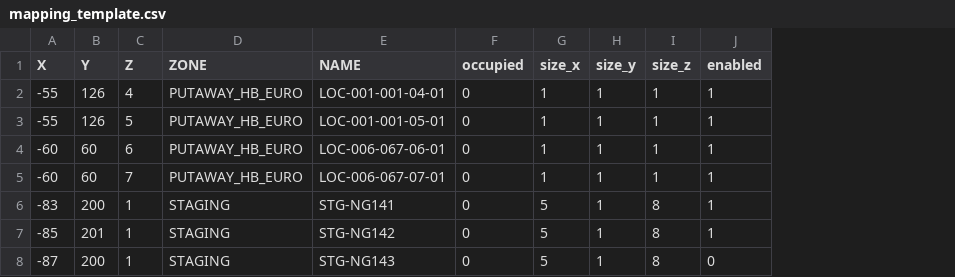
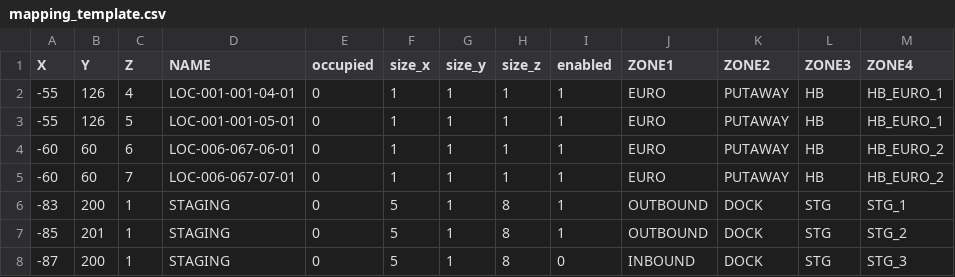
Before and after one commit to jonathanlawhh/warehouse-mapping-tool, a CSV file: public/template/mapping_template.csv, drawn as a sheet; removed rows and columns are numbered as before the commit, all else as after; the diff names each change by its address in the sheet, - before the commit and + after, or states it on an @@ line.

Commit message:
feat: revamp zone architecture to 4 tiers with dynamic visual coloring and filtering

```diff
--- a/public/template/mapping_template.csv
+++ b/public/template/mapping_template.csv
-column D (ZONE), rows 2-8: PUTAWAY_HB_EURO | PUTAWAY_HB_EURO | PUTAWAY_HB_EURO | PUTAWAY_HB_EURO | STAGING | STAGING | STAGING
+column J (ZONE1), rows 2-8: EURO | EURO | EURO | EURO | OUTBOUND | OUTBOUND | INBOUND
+column K (ZONE2), rows 2-8: PUTAWAY | PUTAWAY | PUTAWAY | PUTAWAY | DOCK | DOCK | DOCK
+column L (ZONE3), rows 2-8: HB | HB | HB | HB | STG | STG | STG
+column M (ZONE4), rows 2-8: HB_EURO_1 | HB_EURO_1 | HB_EURO_2 | HB_EURO_2 | STG_1 | STG_2 | STG_3
-D6 (NAME): STG-NG141
+D6 (NAME): STAGING
-D7 (NAME): STG-NG142
+D7 (NAME): STAGING
-D8 (NAME): STG-NG143
+D8 (NAME): STAGING
```
Also changed, not shown: 2 other files.
